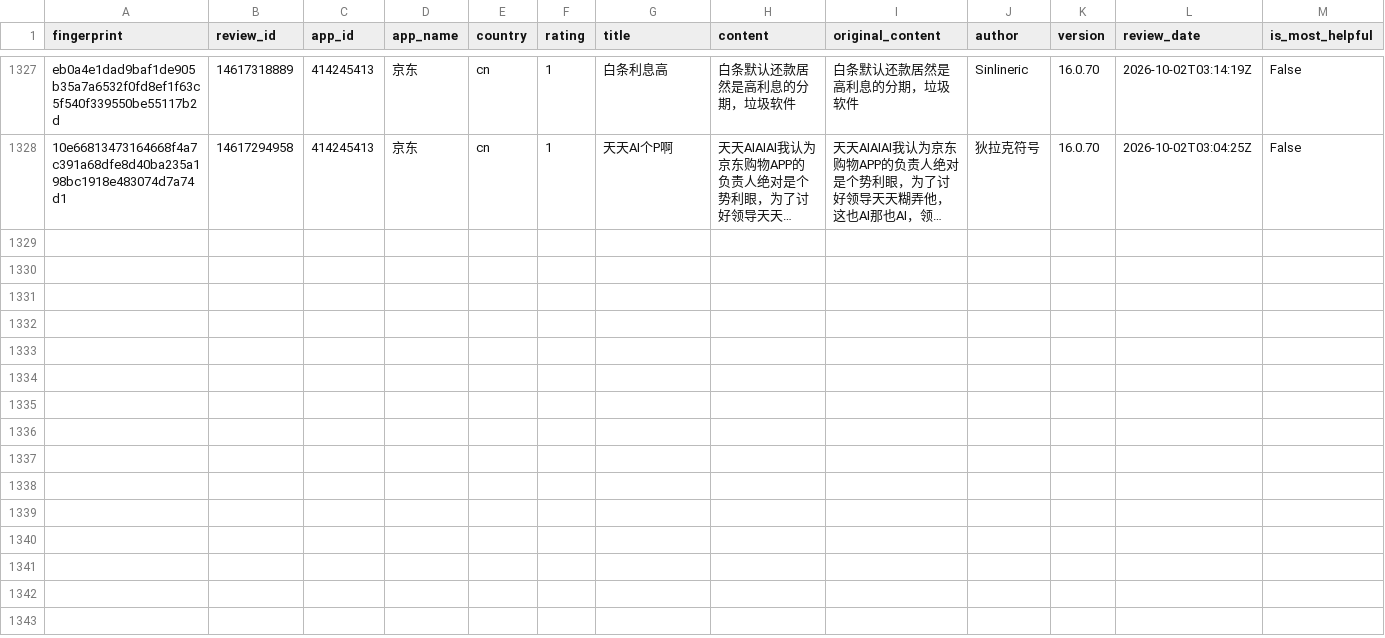
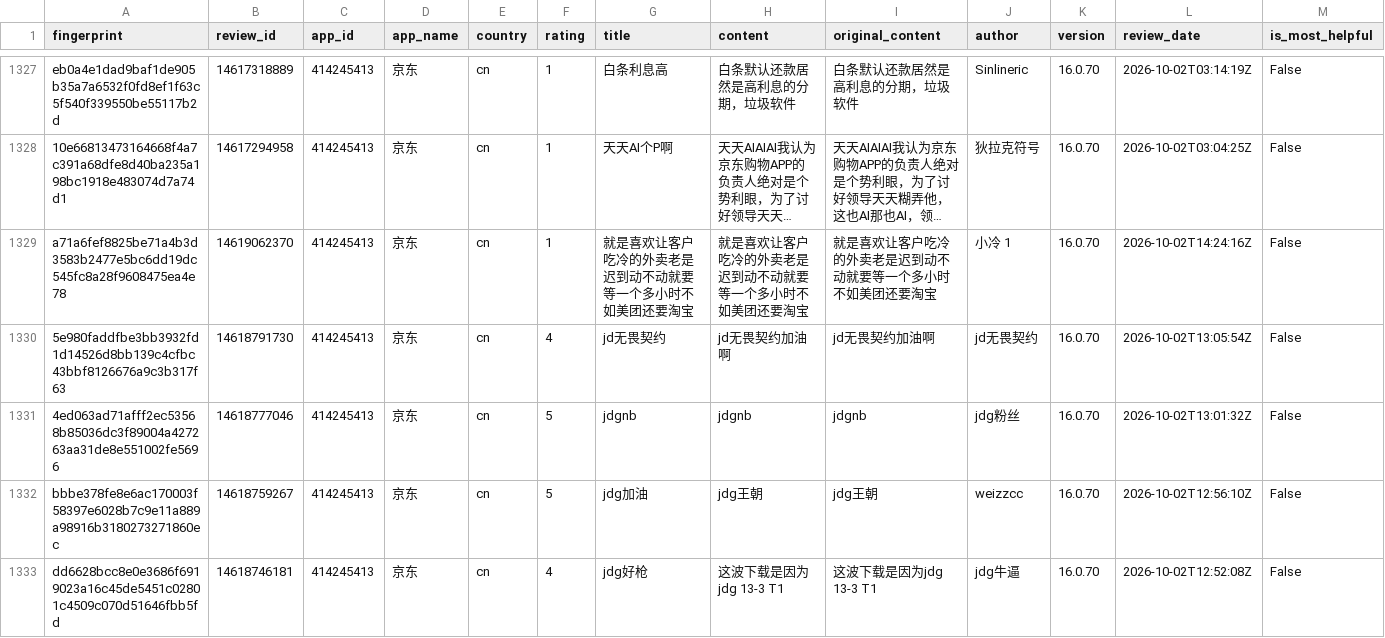
Before and after one commit to pickmiu/appstore-public-data, a CSV file: data/reviews_414245413_京东_cn.csv, drawn as a sheet; only a part is shown, gaps mark what is left out; long unchanged cells end in …; rows hold the shown columns only; the diff covers the shown part only; the diff names each change by its address in the sheet, - before the commit and + after, or states it on an @@ line.

```diff
--- a/data/reviews_414245413_京东_cn.csv
+++ b/data/reviews_414245413_京东_cn.csv
+row 1329: a71a6fef8825be71a4b3d3583b2477e5bc6dd19dc545fc8a28f9608475ea4e78 | 14619062370 | 414245413 | 京东 | cn | 1 | 就是喜欢让客户吃冷的外卖老是迟到动不动就要等一个多小时不如美团还要淘宝 | 就是喜欢让客户吃冷的外卖老是迟到动不动就要等一个多小时不如美团还要淘宝 | 就是喜欢让客户吃冷的外卖老是迟到动不动就要等一个多小时不如美团还要淘宝 | 小冷 1 | 16.0.70 | 2026-10-02T14:24:16Z | False
+row 1330: 5e980faddfbe3bb3932fd1d14526d8bb139c4cfbc43bbf8126676a9c3b317f63 | 14618791730 | 414245413 | 京东 | cn | 4 | jd无畏契约 | jd无畏契约加油啊 | jd无畏契约加油啊 | jd无畏契约 | 16.0.70 | 2026-10-02T13:05:54Z | False
+row 1331: 4ed063ad71afff2ec53568b85036dc3f89004a427263aa31de8e551002fe5696 | 14618777046 | 414245413 | 京东 | cn | 5 | jdgnb | jdgnb | jdgnb | jdg粉丝 | 16.0.70 | 2026-10-02T13:01:32Z | False
+row 1332: bbbe378fe8e6ac170003f58397e6028b7c9e11a889a98916b3180273271860ec | 14618759267 | 414245413 | 京东 | cn | 5 | jdg加油 | jdg王朝 | jdg王朝 | weizzcc | 16.0.70 | 2026-10-02T12:56:10Z | False
+row 1333: dd6628bcc8e0e3686f6919023a16c45de5451c02801c4509c070d51646fbb5fd | 14618746181 | 414245413 | 京东 | cn | 4 | jdg好枪 | 这波下载是因为jdg 13-3 T1 | 这波下载是因为jdg 13-3 T1 | jdg牛逼 | 16.0.70 | 2026-10-02T12:52:08Z | False
```
Also changed, not shown: 5 added rows elsewhere in this file, data/reviews_1012871328_得物_cn.csv, data/reviews_348712880_Amazon_de.csv, 3 other files.
